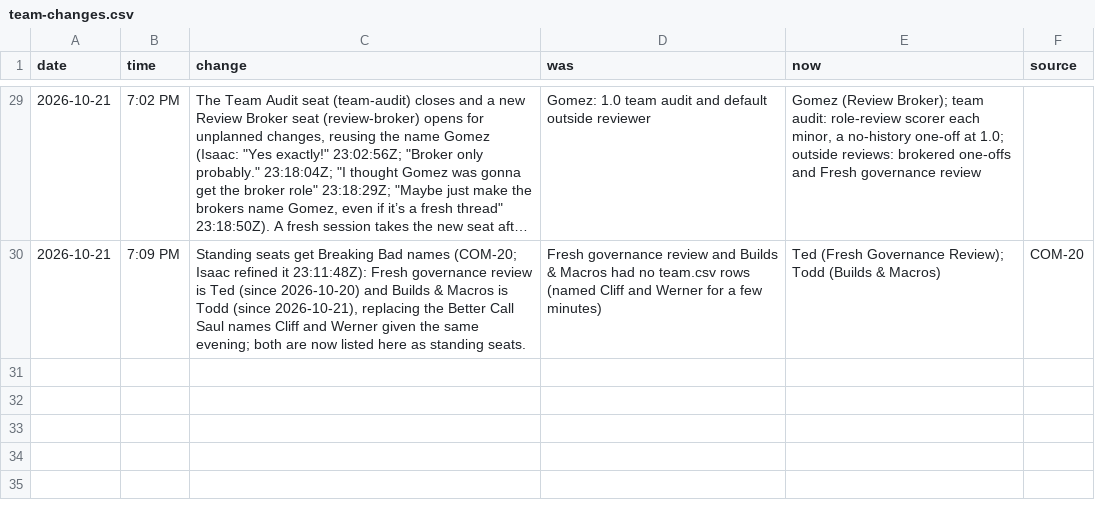
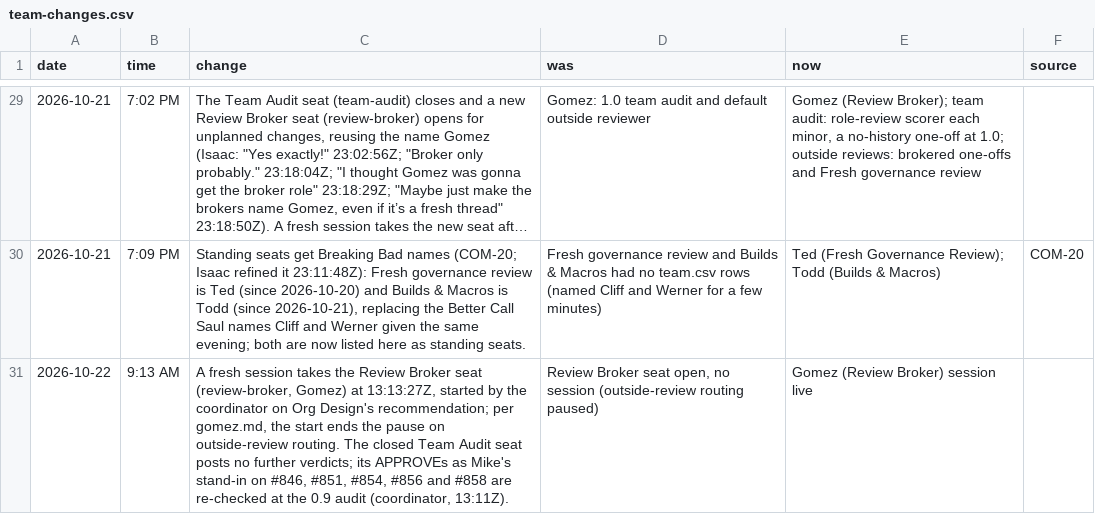
Before and after one commit to HackTheMeatball/daeva-companion, a CSV file: docs/kaizen/team-changes.csv, drawn as a sheet; only a part is shown, gaps mark what is left out; long unchanged cells end in …; the diff names each change by its address in the sheet, - before the commit and + after, or states it on an @@ line.

```diff
--- a/docs/kaizen/team-changes.csv
+++ b/docs/kaizen/team-changes.csv
+row 31: 2026-10-22 | 9:13 AM | A fresh session takes the Review Broker seat (review-broker, Gomez) at 13:13:27Z, started by the coordinator on Org Design's recommendation; per gomez.md, the start ends the pause on outside-review routing. The closed Team Audit seat posts no further verdicts; its APPROVEs as Mike's stand-in on #846, #851, #854, #856 and #858 are re-checked at the 0.9 audit (coordinator, 13:11Z). | Review Broker seat open, no session (outside-review routing paused) | Gomez (Review Broker) session live
```
Also changed, not shown: docs/kaizen/team.csv, 2 other files.
